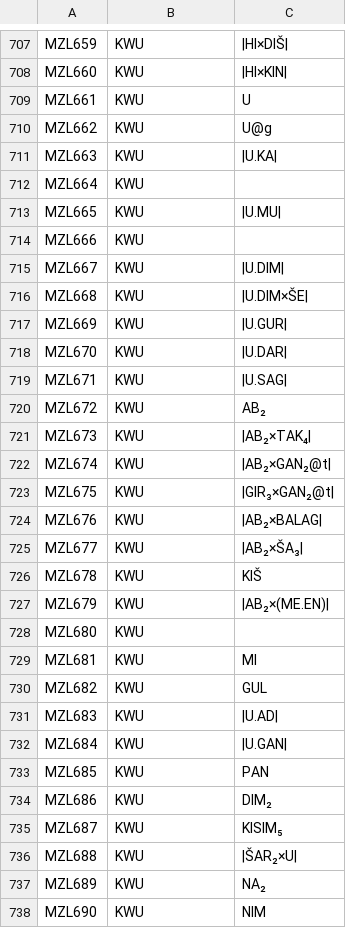
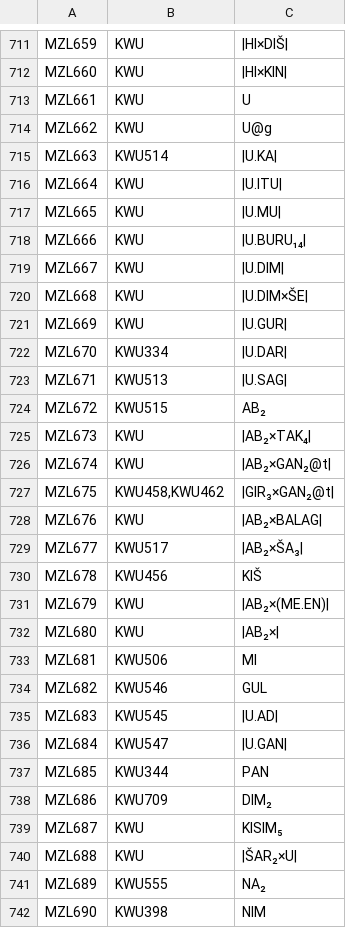
Before and after one commit to oracc/osl, a TSV file: 00etc/mzl-kwu.tsv, drawn as a sheet; only a part is shown, gaps mark what is left out; the diff covers the shown part only.

```diff
--- a/00etc/mzl-kwu.tsv
+++ b/00etc/mzl-kwu.tsv
@@ -710,6 +714,6 @@ MZL661	KWU	U
 MZL662	KWU	U@g
-MZL663	KWU	|U.KA|
-MZL664	KWU	
+MZL663	KWU514	|U.KA|
+MZL664	KWU	|U.ITU|
 MZL665	KWU	|U.MU|
-MZL666	KWU	
+MZL666	KWU	|U.BURU₁₄|
 MZL667	KWU	|U.DIM|
@@ -717,22 +721,22 @@ MZL668	KWU	|U.DIM×ŠE|
 MZL669	KWU	|U.GUR|
-MZL670	KWU	|U.DAR|
-MZL671	KWU	|U.SAG|
-MZL672	KWU	AB₂
+MZL670	KWU334	|U.DAR|
+MZL671	KWU513	|U.SAG|
+MZL672	KWU515	AB₂
 MZL673	KWU	|AB₂×TAK₄|
 MZL674	KWU	|AB₂×GAN₂@t|
-MZL675	KWU	|GIR₃×GAN₂@t|
+MZL675	KWU458,KWU462	|GIR₃×GAN₂@t|
 MZL676	KWU	|AB₂×BALAG|
-MZL677	KWU	|AB₂×ŠA₃|
-MZL678	KWU	KIŠ
+MZL677	KWU517	|AB₂×ŠA₃|
+MZL678	KWU456	KIŠ
 MZL679	KWU	|AB₂×(ME.EN)|
-MZL680	KWU	
-MZL681	KWU	MI
-MZL682	KWU	GUL
-MZL683	KWU	|U.AD|
-MZL684	KWU	|U.GAN|
-MZL685	KWU	PAN
-MZL686	KWU	DIM₂
+MZL680	KWU	|AB₂×|
+MZL681	KWU506	MI
+MZL682	KWU546	GUL
+MZL683	KWU545	|U.AD|
+MZL684	KWU547	|U.GAN|
+MZL685	KWU344	PAN
+MZL686	KWU709	DIM₂
 MZL687	KWU	KISIM₅
 MZL688	KWU	|ŠAR₂×U|
-MZL689	KWU	NA₂
-MZL690	KWU	NIM
+MZL689	KWU555	NA₂
+MZL690	KWU398	NIM
```
Also changed, not shown: 6 added rows, 2 removed rows and 27 edited cells elsewhere in this file.
